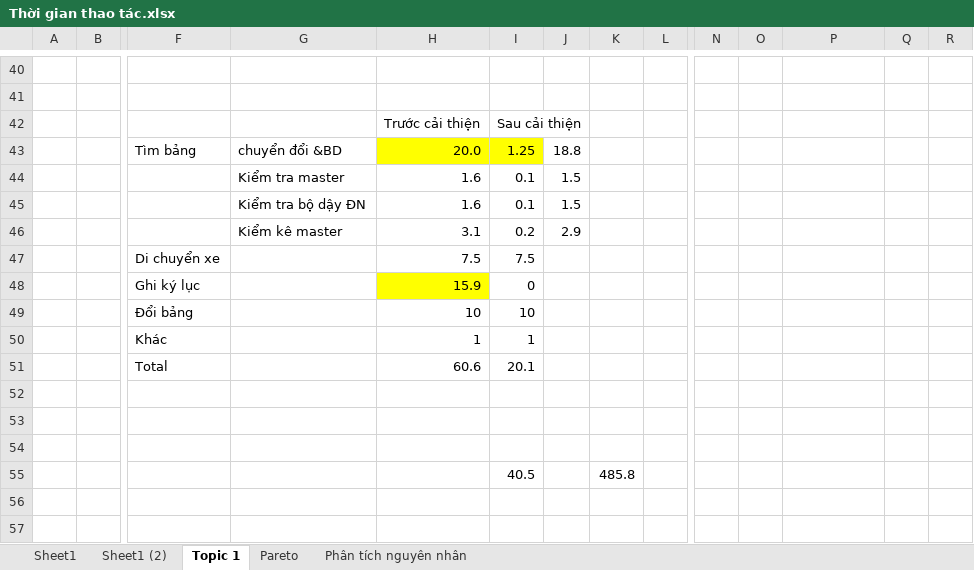
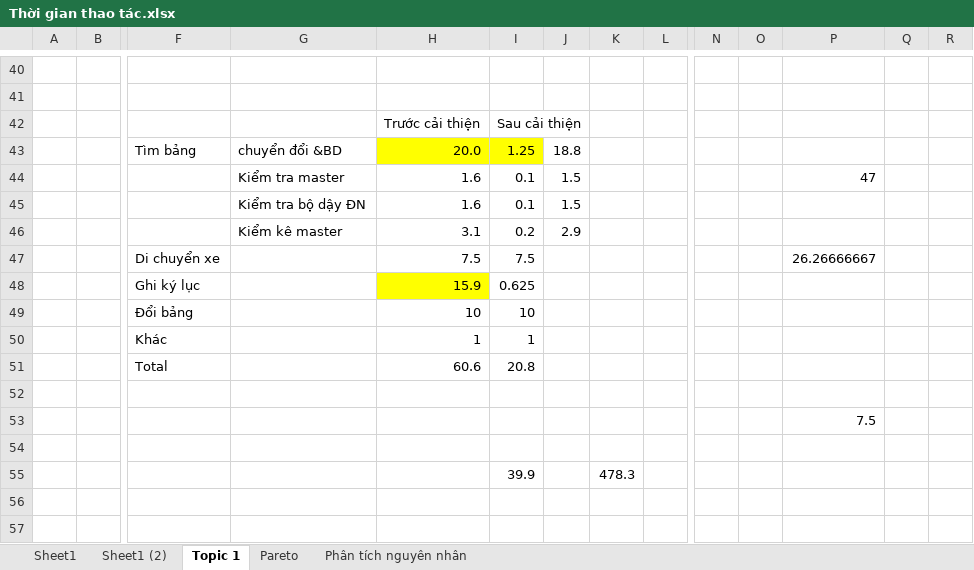
Before and after one commit to bachlo97/Kaizen_report, an Excel workbook: Thời gian thao tác.xlsx, sheet Topic 1, drawn as a sheet; only a part is shown, gaps mark what is left out; values as stored, in another font and other column widths than the file's, no borders; removed rows and columns are numbered as before the commit, all else as after; rows hold the shown columns only; the diff names each change by its address in the sheet, - before the commit and + after, or states it on an @@ line.

Commit message:
Add files via upload

```diff
--- a/Thời gian thao tác.xlsx (sheet Topic 1)
+++ b/Thời gian thao tác.xlsx (sheet Topic 1)
-P44: (empty)
+P44: 47
-P47: (empty)
+P47: 26.26666667
-I48: 0
+I48: 0.625
-I51: 20.1
+I51: 20.8
+row 53:  |  |  |  |  |  |  |  |  |  |  | 7.5
-row 55: (empty)
+row 55:  |  |  |  |  | 39.9 |  | 478.3
-row 55:  |  |  |  |  | 40.5 |  | 485.8
```
Also changed, not shown: sheet Pareto, charts or pictures.
